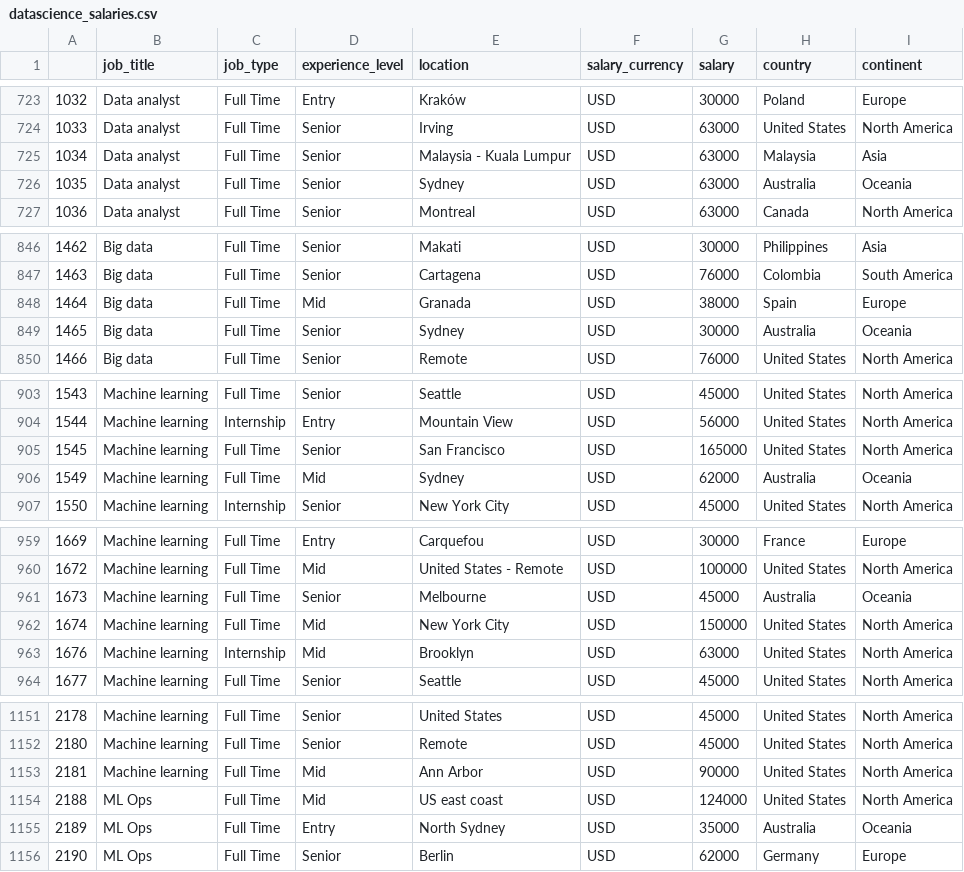
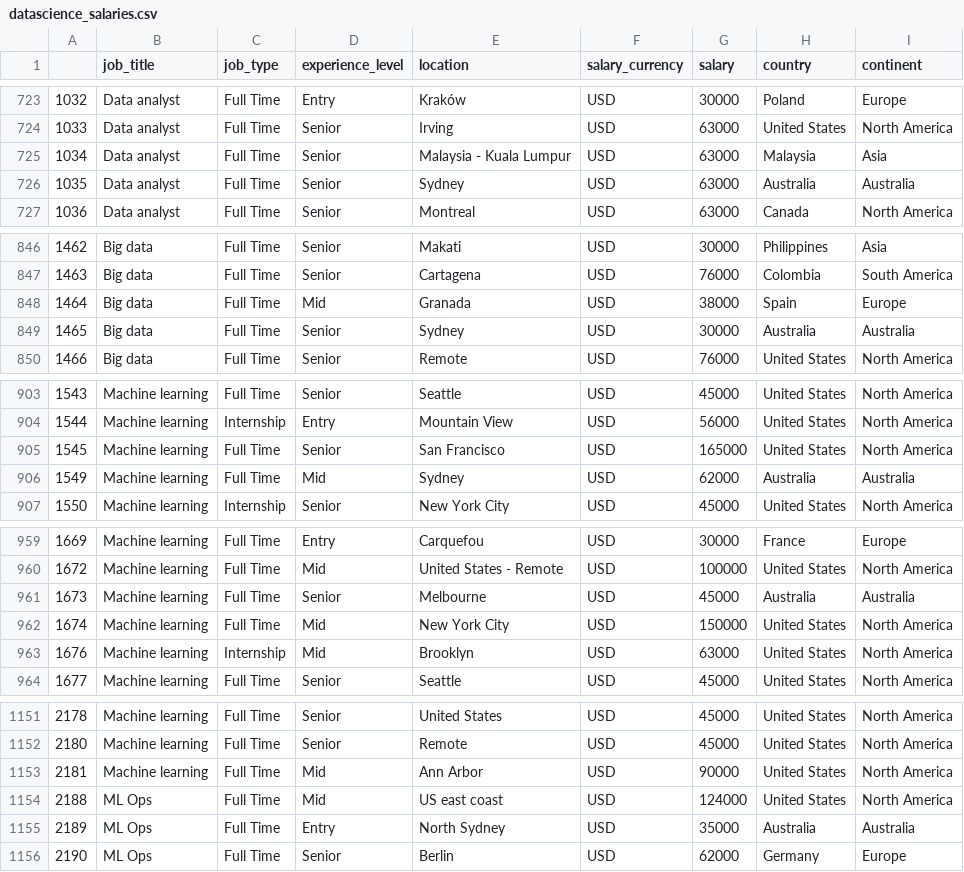
Before and after one commit to alex-sandova1/salary_comparison, a CSV file: datascience_salaries.csv, drawn as a sheet; only a part is shown, gaps mark what is left out; the diff covers the shown part only.

```diff
--- a/datascience_salaries.csv
+++ b/datascience_salaries.csv
@@ -725,3 +725,3 @@
 1034,Data analyst,Full Time,Senior,Malaysia - Kuala Lumpur,USD,63000, Malaysia, Asia
-1035,Data analyst,Full Time,Senior,Sydney,USD,63000, Australia, Oceania
+1035,Data analyst,Full Time,Senior,Sydney,USD,63000, Australia, Australia
 1036,Data analyst,Full Time,Senior,Montreal,USD,63000, Canada, North America
@@ -848,3 +848,3 @@
 1464,Big data,Full Time,Mid,Granada,USD,38000, Spain, Europe
-1465,Big data,Full Time,Senior,Sydney,USD,30000, Australia, Oceania
+1465,Big data,Full Time,Senior,Sydney,USD,30000, Australia, Australia
 1466,Big data,Full Time,Senior,Remote,USD,76000, United States, North America
@@ -905,3 +905,3 @@
 1545,Machine learning,Full Time,Senior,San Francisco,USD,165000, United States, North America
-1549,Machine learning,Full Time,Mid,Sydney,USD,62000, Australia, Oceania
+1549,Machine learning,Full Time,Mid,Sydney,USD,62000, Australia, Australia
 1550,Machine learning,Internship,Senior,New York City,USD,45000, United States, North America
@@ -960,3 +960,3 @@
 1672,Machine learning,Full Time,Mid,United States - Remote,USD,100000, United States, North America
-1673,Machine learning,Full Time,Senior,Melbourne,USD,45000, Australia, Oceania
+1673,Machine learning,Full Time,Senior,Melbourne,USD,45000, Australia, Australia
 1674,Machine learning,Full Time,Mid,New York City,USD,150000, United States, North America
@@ -1154,3 +1154,3 @@
 2188,ML Ops,Full Time,Mid,US east coast,USD,124000, United States, North America
-2189,ML Ops,Full Time,Entry,North Sydney,USD,35000, Australia, Oceania
+2189,ML Ops,Full Time,Entry,North Sydney,USD,35000, Australia, Australia
 2190,ML Ops,Full Time,Senior,Berlin,USD,62000, Germany, Europe
```
Also changed, not shown: 6 edited cells elsewhere in this file, 5 other files.
